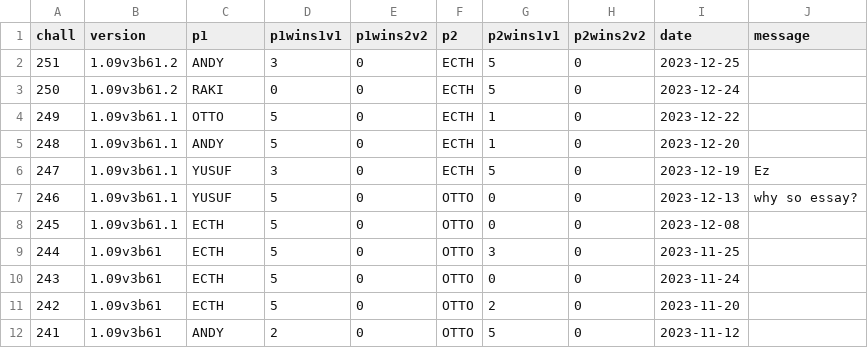
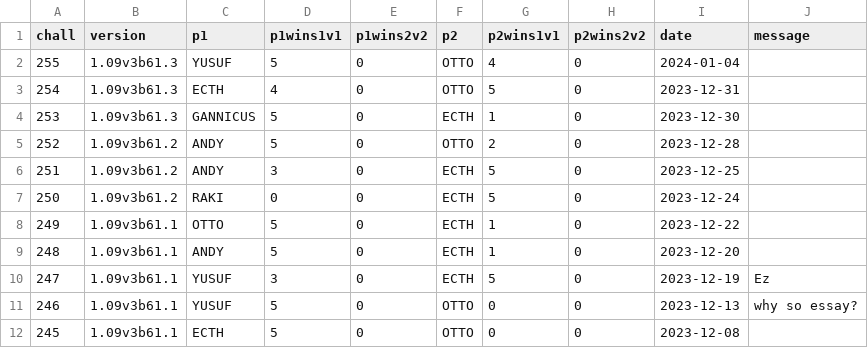
Before and after one commit to alexander5109/BFME2-ChallengeSystemTop10Players, a CSV file: chall_data.csv, drawn as a sheet; only a part is shown; the shorter side is filled out with more unchanged rows.

```diff
--- a/chall_data.csv
+++ b/chall_data.csv
@@ -1,2 +1,6 @@
 chall;version;p1;p1wins1v1;p1wins2v2;p2;p2wins1v1;p2wins2v2;date;message
+255;1.09v3b61.3;YUSUF;5;0;OTTO;4;0;2024-01-04;
+254;1.09v3b61.3;ECTH;4;0;OTTO;5;0;2023-12-31;
+253;1.09v3b61.3;GANNICUS;5;0;ECTH;1;0;2023-12-30;
+252;1.09v3b61.2;ANDY;5;0;OTTO;2;0;2023-12-28;
 251;1.09v3b61.2;ANDY;3;0;ECTH;5;0;2023-12-25;
```
Also changed, not shown: 1 other file.
